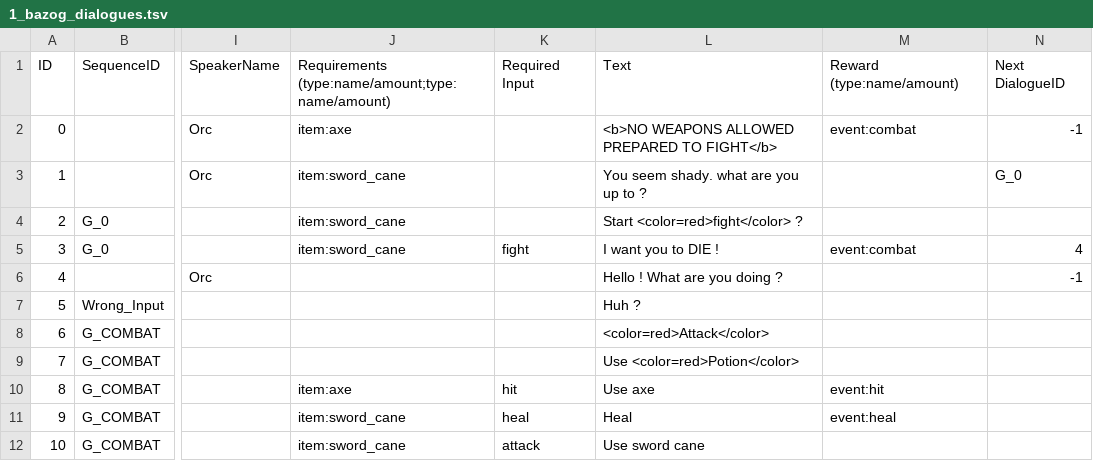
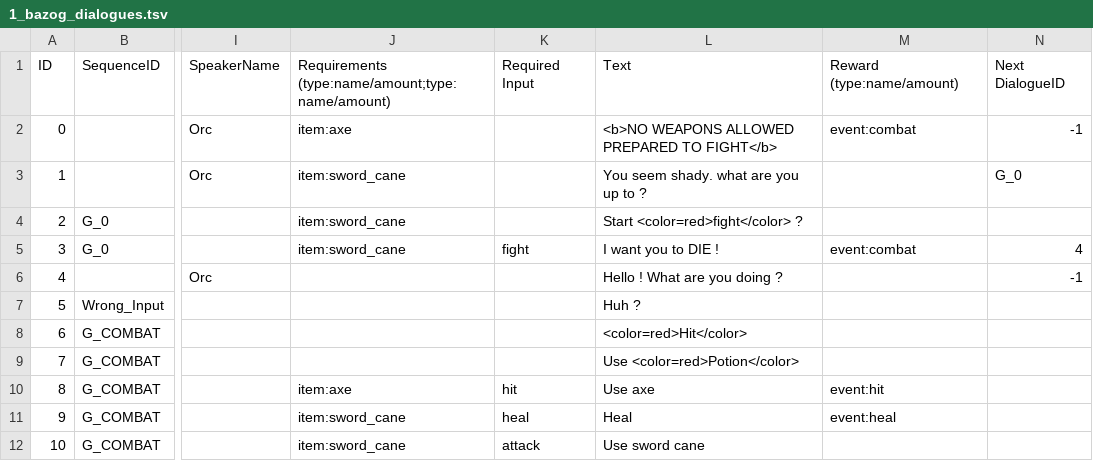
Before and after one commit to pemdora/dugeoncrawlerGJ, a TSV file: Assets/StreamingAssets/1_bazog_dialogues.tsv, drawn as a sheet; only a part is shown, gaps mark what is left out; the diff names each change by its address in the sheet, - before the commit and + after, or states it on an @@ line.

```diff
--- a/Assets/StreamingAssets/1_bazog_dialogues.tsv
+++ b/Assets/StreamingAssets/1_bazog_dialogues.tsv
-L8: <color=red>Attack</color>
+L8: <color=red>Hit</color>
```
Also changed, not shown: 5 other files.
